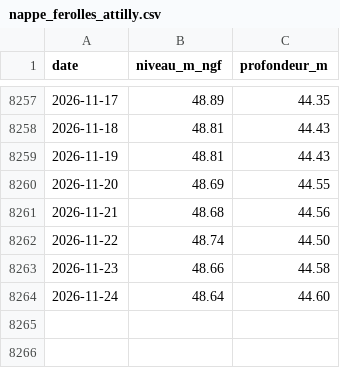
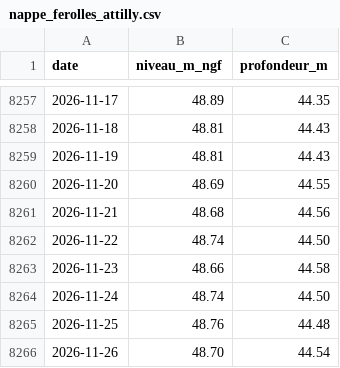
Before and after one commit to antreizh/meteotigery, a CSV file: data/nappe_ferolles_attilly.csv, drawn as a sheet; only a part is shown, gaps mark what is left out.

```diff
--- a/data/nappe_ferolles_attilly.csv
+++ b/data/nappe_ferolles_attilly.csv
@@ -8263,2 +8263,4 @@ date;niveau_m_ngf;profondeur_m
 2026-11-23;48.66;44.58
-2026-11-24;48.64;44.60
+2026-11-24;48.74;44.50
+2026-11-25;48.76;44.48
+2026-11-26;48.70;44.54
```
Also changed, not shown: data/pluie_melun.csv, data/pluie_orly.csv, 1 other file.
